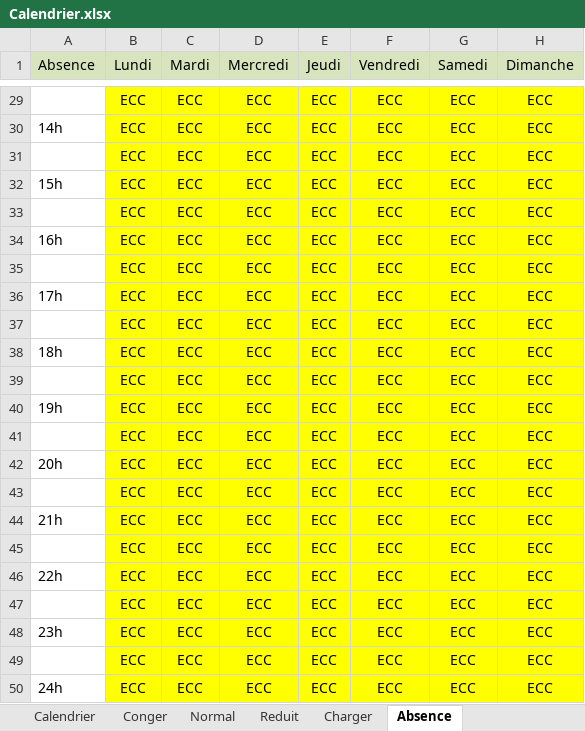
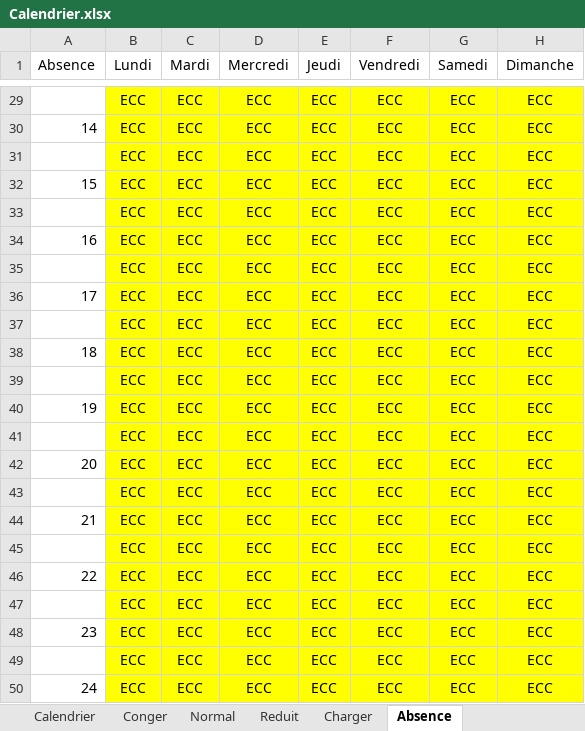
Before and after one commit to jptools/Homidom-Jptools, an Excel workbook: Driver_EPPlus/Calendrier.xlsx, sheet Absence, drawn as a sheet; only a part is shown, gaps mark what is left out; values as stored, in another font and other column widths than the file's, no borders; the diff covers the shown part only; the diff names each change by its address in the sheet, - before the commit and + after, or states it on an @@ line.

```diff
--- a/Driver_EPPlus/Calendrier.xlsx (sheet Absence)
+++ b/Driver_EPPlus/Calendrier.xlsx (sheet Absence)
-A1:H1 fill: #D7E4BD
+A1:H1 fill: none
-A30 (Absence): 14h
+A30 (Absence): 14
-A32 (Absence): 15h
+A32 (Absence): 15
-A34 (Absence): 16h
+A34 (Absence): 16
-A36 (Absence): 17h
+A36 (Absence): 17
-A38 (Absence): 18h
+A38 (Absence): 18
-A40 (Absence): 19h
+A40 (Absence): 19
-A42 (Absence): 20h
+A42 (Absence): 20
-A44 (Absence): 21h
+A44 (Absence): 21
-A46 (Absence): 22h
+A46 (Absence): 22
-A48 (Absence): 23h
+A48 (Absence): 23
-A50 (Absence): 24h
+A50 (Absence): 24
```
Also changed, not shown: 14 edited cells elsewhere in this sheet, sheet Charger, sheet Reduit, sheet Conger, sheet Normal, sheet Calendrier, 16 other files.
